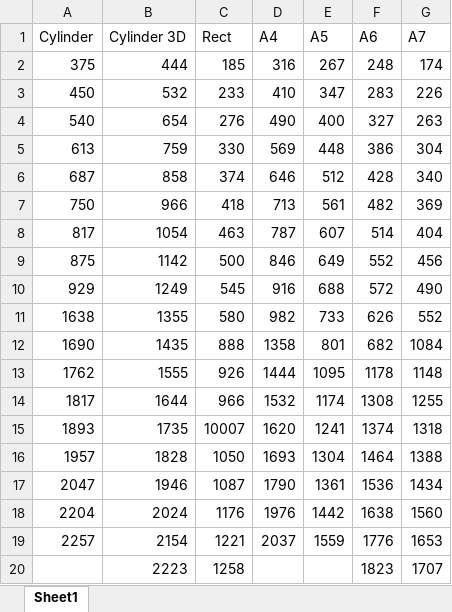
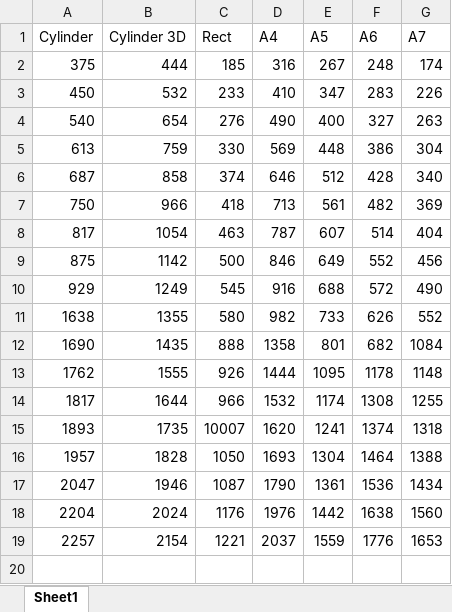
Before and after one commit to zCoCo/24321-A4, an Excel workbook: C10/streamlineLoc.xlsx, sheet Sheet1, drawn as a sheet; values as stored, in another font and other column widths than the file's, no borders; the diff names each change by its address in the sheet, - before the commit and + after, or states it on an @@ line.

```diff
--- a/C10/streamlineLoc.xlsx (sheet Sheet1)
+++ b/C10/streamlineLoc.xlsx (sheet Sheet1)
-row 20:  | 2223 | 1258 |  |  | 1823 | 1707
```
Also changed, not shown: C10/._origins.xlsx, C10/._streamlineLoc.xlsx, 12 other files.
